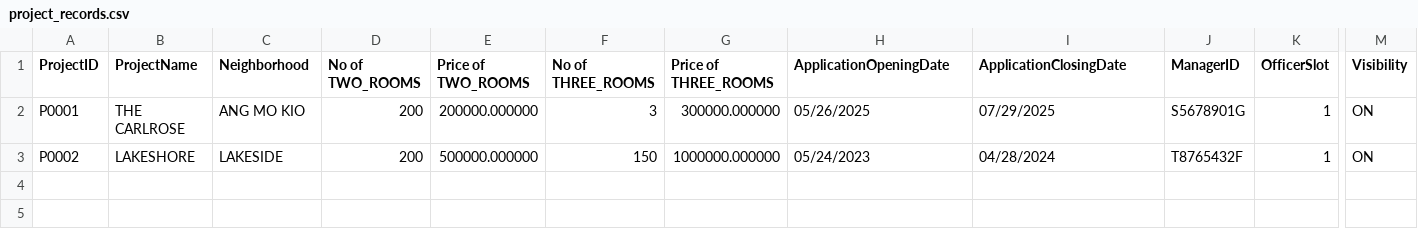
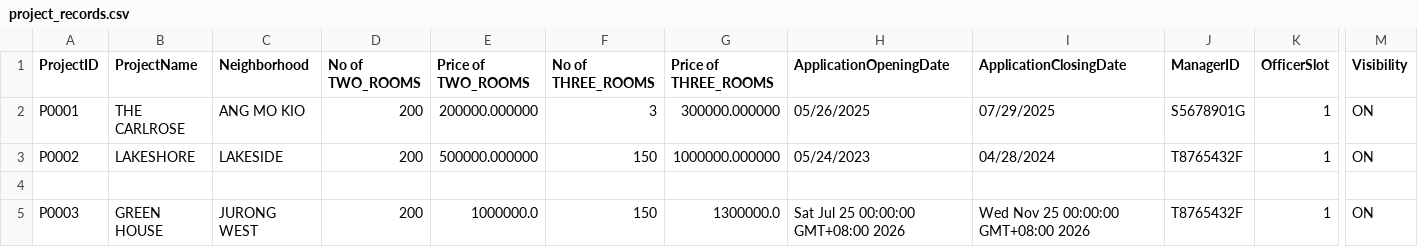
Before and after one commit to tanck04/btoms, a CSV file: src/repository/data/project_records.csv, drawn as a sheet; only a part is shown, gaps mark what is left out; rows hold the shown columns only; the diff names each change by its address in the sheet, - before the commit and + after, or states it on an @@ line.

```diff
--- a/src/repository/data/project_records.csv
+++ b/src/repository/data/project_records.csv
+row 4: (empty)
+row 5: P0003 | GREEN HOUSE | JURONG WEST | 200 | 1000000.0 | 150 | 1300000.0 | Sat Jul 25 00:00:00 GMT+08:00 2026 | Wed Nov 25 00:00:00 GMT+08:00 2026 | T8765432F | 1 | ON
```
Also changed, not shown: 8 other files.
